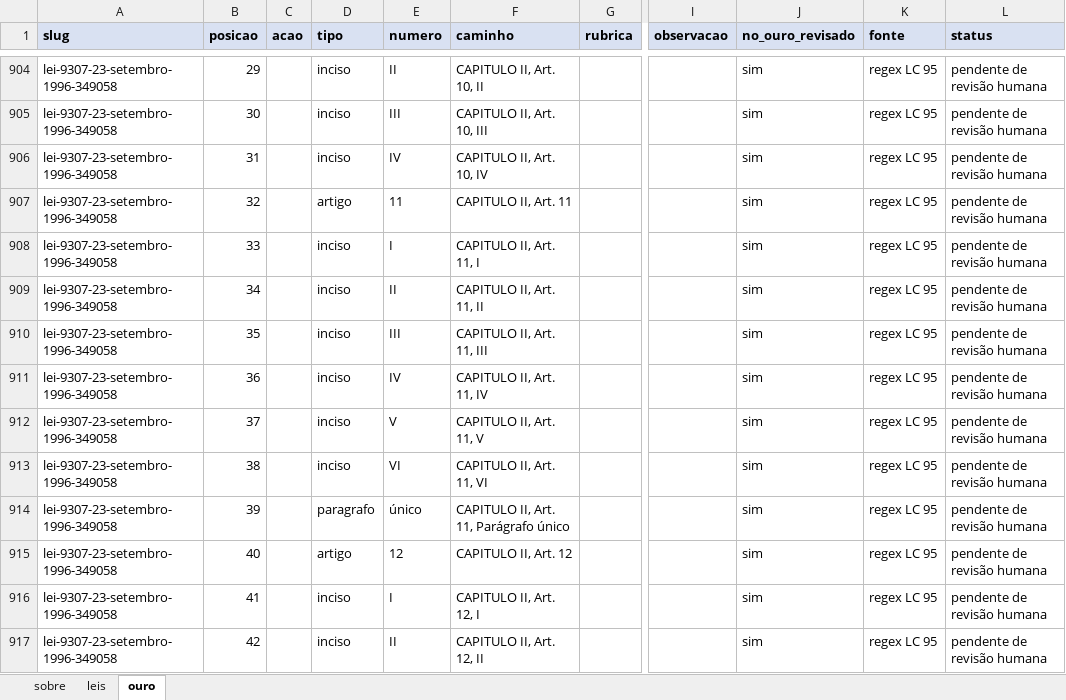
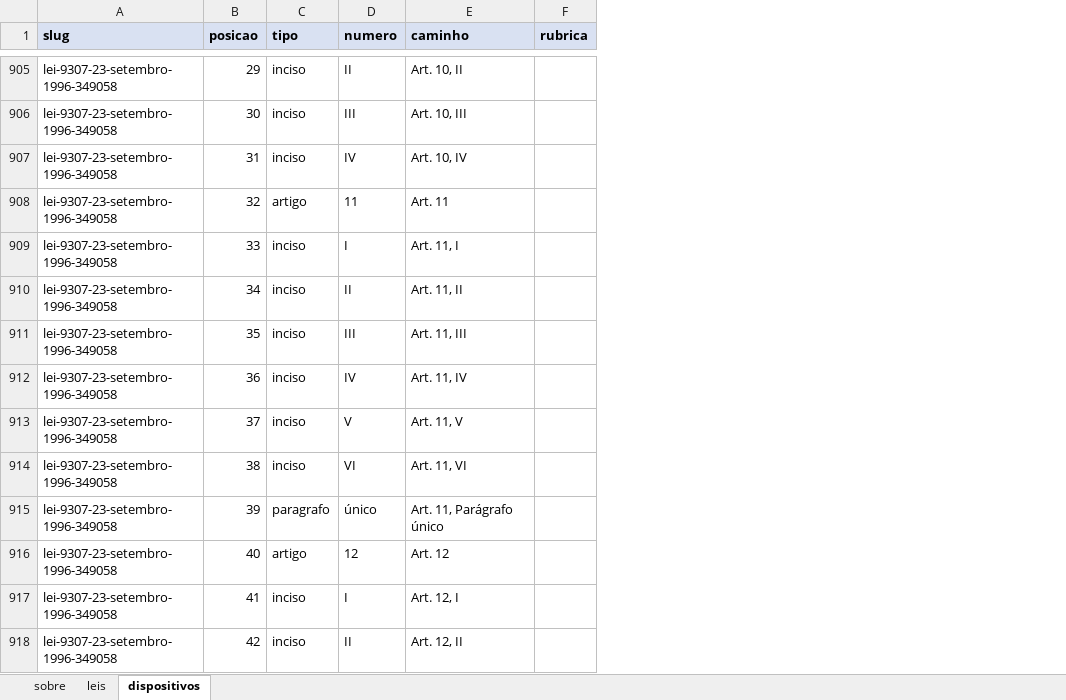
Before and after one commit to filipemcbarros/extrator_fragmentos_leis, an Excel workbook: avaliacao/Filipe/ouro_Filipe_lc95.xlsx, sheet dispositivos, drawn as a sheet; only a part is shown, gaps mark what is left out; values as stored, in another font and other column widths than the file's, no borders; removed rows and columns are numbered as before the commit, all else as after; the diff covers the shown part only; the diff names each change by its address in the sheet, - before the commit and + after, or states it on an @@ line.

Commit message:
ouro_Filipe_lc95 revisado pelo Paulo 2

```diff
--- a/avaliacao/Filipe/ouro_Filipe_lc95.xlsx (sheet dispositivos)
+++ b/avaliacao/Filipe/ouro_Filipe_lc95.xlsx (sheet dispositivos)
-sheet tab: ouro
+sheet tab: dispositivos
-column C (acao), empty
-column I (observacao), empty
-column J (no_ouro_revisado), rows 904-917: all sim
-column K (fonte), rows 904-917: all regex LC 95
-column L (status), rows 904-917: all pendente de revisão humana
-E905 (caminho): CAPITULO II, Art. 10, II
+E905 (caminho): Art. 10, II
-E906 (caminho): CAPITULO II, Art. 10, III
+E906 (caminho): Art. 10, III
-E907 (caminho): CAPITULO II, Art. 10, IV
+E907 (caminho): Art. 10, IV
-E908 (caminho): CAPITULO II, Art. 11
+E908 (caminho): Art. 11
-E909 (caminho): CAPITULO II, Art. 11, I
+E909 (caminho): Art. 11, I
-E910 (caminho): CAPITULO II, Art. 11, II
+E910 (caminho): Art. 11, II
-E911 (caminho): CAPITULO II, Art. 11, III
+E911 (caminho): Art. 11, III
-E912 (caminho): CAPITULO II, Art. 11, IV
+E912 (caminho): Art. 11, IV
-E913 (caminho): CAPITULO II, Art. 11, V
+E913 (caminho): Art. 11, V
-E914 (caminho): CAPITULO II, Art. 11, VI
+E914 (caminho): Art. 11, VI
-E915 (caminho): CAPITULO II, Art. 11, Parágrafo único
+E915 (caminho): Art. 11, Parágrafo único
-E916 (caminho): CAPITULO II, Art. 12
+E916 (caminho): Art. 12
-E917 (caminho): CAPITULO II, Art. 12, I
+E917 (caminho): Art. 12, I
-E918 (caminho): CAPITULO II, Art. 12, II
+E918 (caminho): Art. 12, II
```
Also changed, not shown: 2 added rows, 1 removed row and 404 edited cells elsewhere in this sheet, sheet leis, sheet sobre, 1 other file.
